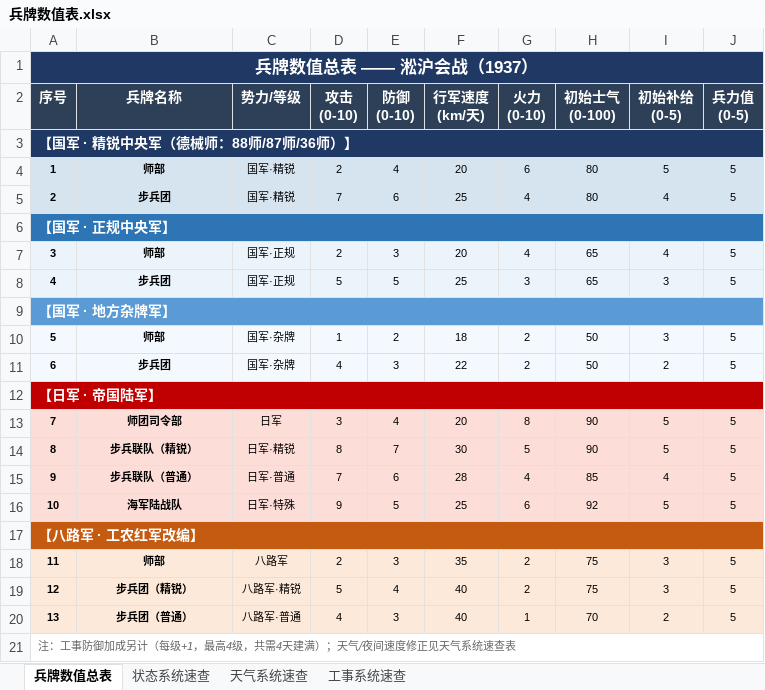
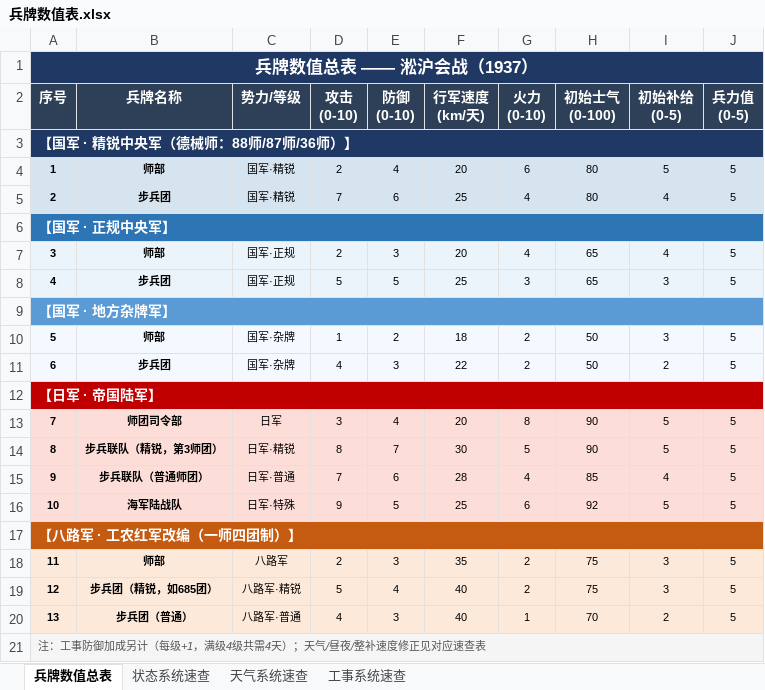
Before and after one commit to ALGERLV/Principal-Simulator, an Excel workbook: .cursor/02-系统级文档/单位系统/兵牌数值表.xlsx, sheet 兵牌数值总表, drawn as a sheet; values as stored, in another font and other column widths than the file's, no borders; the diff names each change by its address in the sheet, - before the commit and + after, or states it on an @@ line.

```diff
--- a/.cursor/02-系统级文档/单位系统/兵牌数值表.xlsx (sheet 兵牌数值总表)
+++ b/.cursor/02-系统级文档/单位系统/兵牌数值表.xlsx (sheet 兵牌数值总表)
-B14 (兵牌名称): 步兵联队（精锐）
+B14 (兵牌名称): 步兵联队（精锐，第3师团）
-B15 (兵牌名称): 步兵联队（普通）
+B15 (兵牌名称): 步兵联队（普通师团）
-A17 (序号): 【八路军 · 工农红军改编】
+A17 (序号): 【八路军 · 工农红军改编（一师四团制）】
-B19 (兵牌名称): 步兵团（精锐）
+B19 (兵牌名称): 步兵团（精锐，如685团）
-A21 (序号): 注：工事防御加成另计（每级+1，最高4级，共需4天建满）；天气/夜间速度修正见天气系统速查表
+A21 (序号): 注：工事防御加成另计（每级+1，满级4级共需4天）；天气/昼夜/整补速度修正见对应速查表
-A21 fill: none
+A21 fill: #F5F5F5
```
Also changed, not shown: sheet 状态系统速查, 2 other files.
